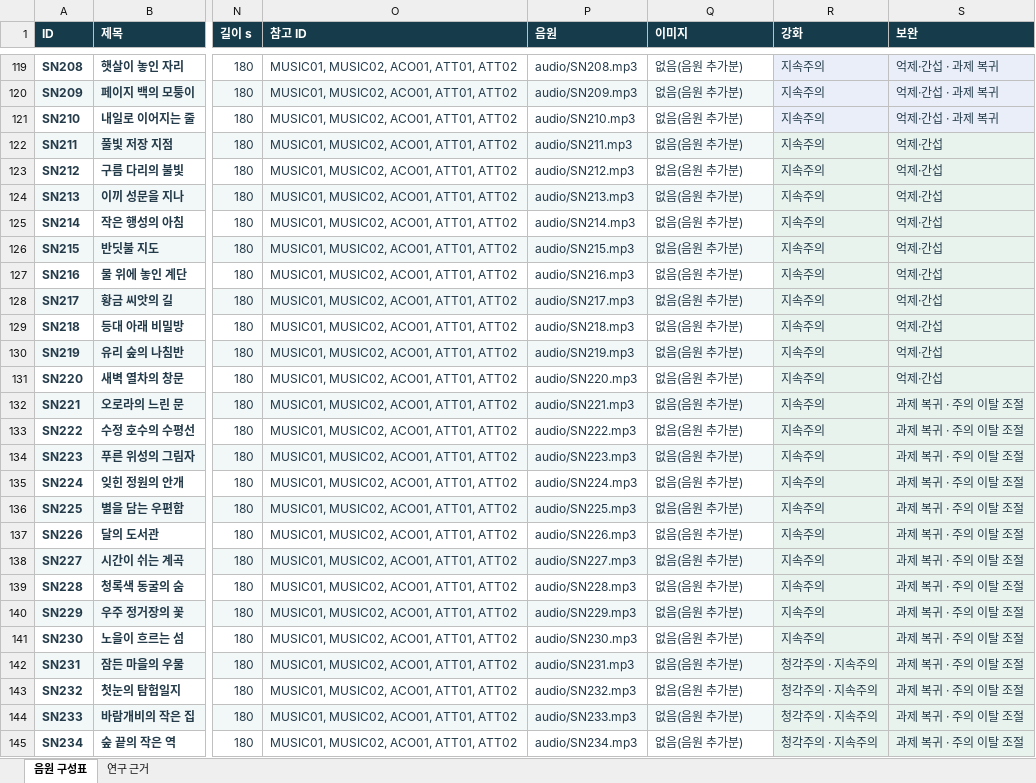
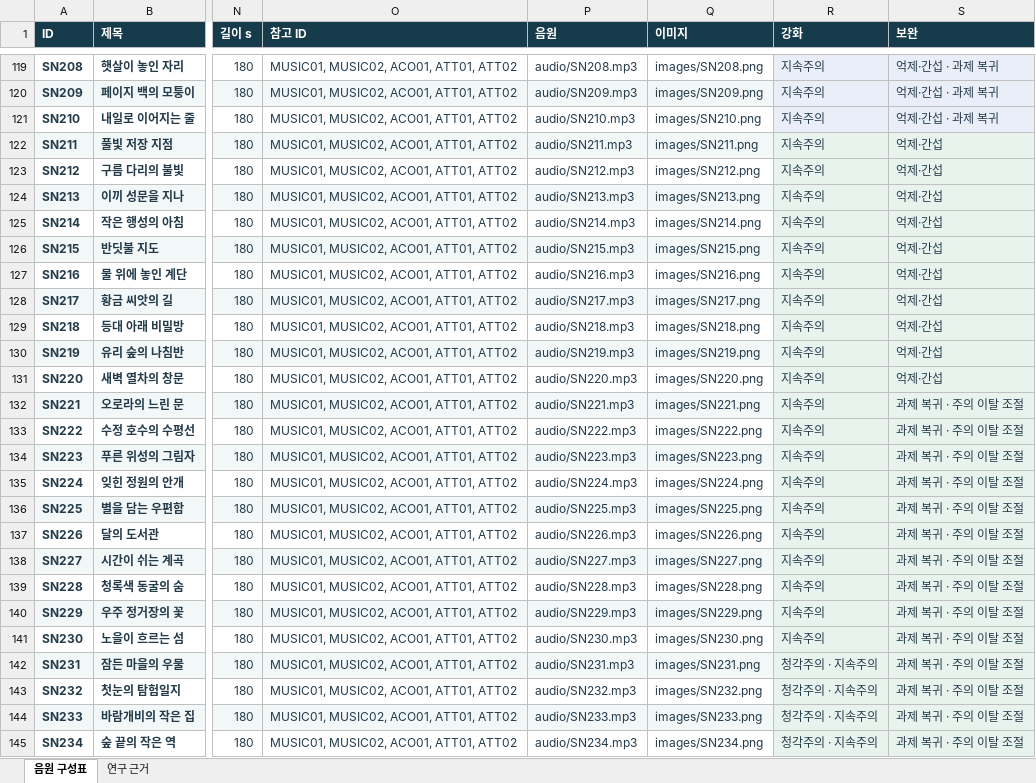
Before and after one commit to kimbic-OB/signapse-assets, an Excel workbook: 음원_구성표_상세.xlsx, sheet 음원 구성표, drawn as a sheet; only a part is shown, gaps mark what is left out; values as stored, in another font and other column widths than the file's, no borders; table styles not drawn; the diff covers the shown part only; the diff names each change by its address in the sheet, - before the commit and + after, or states it on an @@ line.

```diff
--- a/음원_구성표_상세.xlsx (sheet 음원 구성표)
+++ b/음원_구성표_상세.xlsx (sheet 음원 구성표)
-Q119 (이미지): 없음(음원 추가분)
+Q119 (이미지): images/SN208.png
-Q120 (이미지): 없음(음원 추가분)
+Q120 (이미지): images/SN209.png
-Q121 (이미지): 없음(음원 추가분)
+Q121 (이미지): images/SN210.png
-Q122 (이미지): 없음(음원 추가분)
+Q122 (이미지): images/SN211.png
-Q123 (이미지): 없음(음원 추가분)
+Q123 (이미지): images/SN212.png
-Q124 (이미지): 없음(음원 추가분)
+Q124 (이미지): images/SN213.png
-Q125 (이미지): 없음(음원 추가분)
+Q125 (이미지): images/SN214.png
-Q126 (이미지): 없음(음원 추가분)
+Q126 (이미지): images/SN215.png
-Q127 (이미지): 없음(음원 추가분)
+Q127 (이미지): images/SN216.png
-Q128 (이미지): 없음(음원 추가분)
+Q128 (이미지): images/SN217.png
-Q129 (이미지): 없음(음원 추가분)
+Q129 (이미지): images/SN218.png
-Q130 (이미지): 없음(음원 추가분)
+Q130 (이미지): images/SN219.png
-Q131 (이미지): 없음(음원 추가분)
+Q131 (이미지): images/SN220.png
-Q132 (이미지): 없음(음원 추가분)
+Q132 (이미지): images/SN221.png
-Q133 (이미지): 없음(음원 추가분)
+Q133 (이미지): images/SN222.png
-Q134 (이미지): 없음(음원 추가분)
+Q134 (이미지): images/SN223.png
-Q135 (이미지): 없음(음원 추가분)
+Q135 (이미지): images/SN224.png
-Q136 (이미지): 없음(음원 추가분)
+Q136 (이미지): images/SN225.png
-Q137 (이미지): 없음(음원 추가분)
+Q137 (이미지): images/SN226.png
-Q138 (이미지): 없음(음원 추가분)
+Q138 (이미지): images/SN227.png
-Q139 (이미지): 없음(음원 추가분)
+Q139 (이미지): images/SN228.png
-Q140 (이미지): 없음(음원 추가분)
+Q140 (이미지): images/SN229.png
-Q141 (이미지): 없음(음원 추가분)
+Q141 (이미지): images/SN230.png
-Q142 (이미지): 없음(음원 추가분)
+Q142 (이미지): images/SN231.png
-Q143 (이미지): 없음(음원 추가분)
+Q143 (이미지): images/SN232.png
-Q144 (이미지): 없음(음원 추가분)
+Q144 (이미지): images/SN233.png
-Q145 (이미지): 없음(음원 추가분)
+Q145 (이미지): images/SN234.png
```
Also changed, not shown: 15 added rows and 78 edited cells elsewhere in this sheet, sheet 연구 근거, 1 other file.
